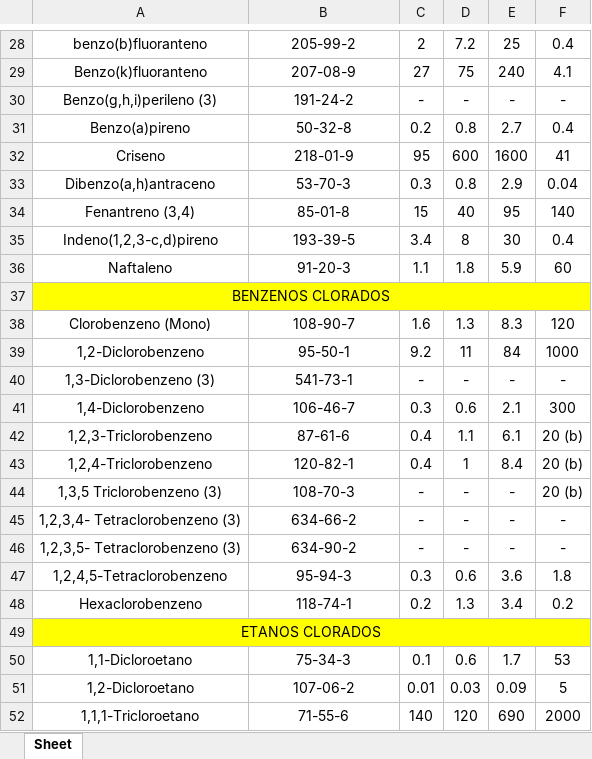
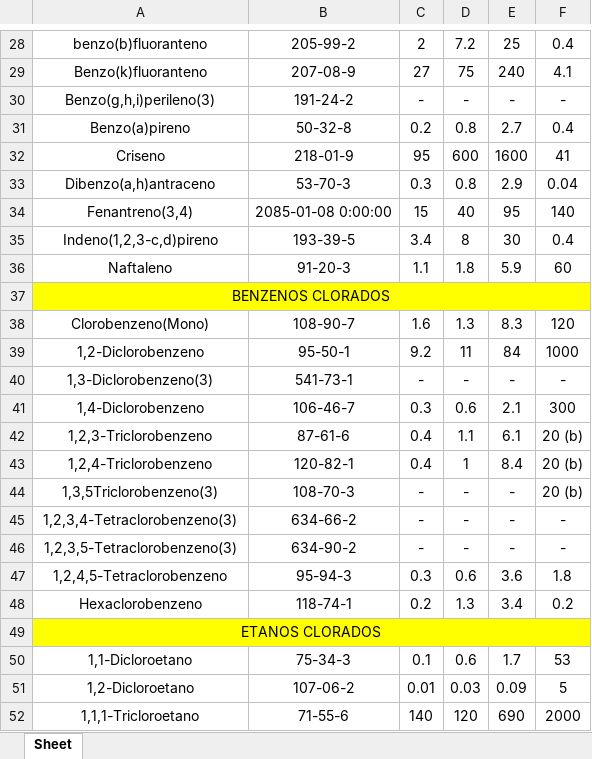
Before and after one commit to HenriqueCanhadas/Python, an Excel workbook: Tabela Cetesb/meuarquivo.xlsx, sheet Sheet, drawn as a sheet; only a part is shown, gaps mark what is left out; values as stored, in another font and other column widths than the file's, no borders; the diff covers the shown part only; the diff names each change by its address in the sheet, - before the commit and + after, or states it on an @@ line.

```diff
--- a/Tabela Cetesb/meuarquivo.xlsx (sheet Sheet)
+++ b/Tabela Cetesb/meuarquivo.xlsx (sheet Sheet)
-A30: Benzo(g,h,i)perileno (3)
+A30: Benzo(g,h,i)perileno(3)
-A34: Fenantreno (3,4)
+A34: Fenantreno(3,4)
-B34: 85-01-8
+B34: 2085-01-08 0:00:00
-A38: Clorobenzeno (Mono)
+A38: Clorobenzeno(Mono)
-A40: 1,3-Diclorobenzeno (3)
+A40: 1,3-Diclorobenzeno(3)
-A44: 1,3,5 Triclorobenzeno (3)
+A44: 1,3,5Triclorobenzeno(3)
-A45: 1,2,3,4- Tetraclorobenzeno (3)
+A45: 1,2,3,4-Tetraclorobenzeno(3)
-A46: 1,2,3,5- Tetraclorobenzeno (3)
+A46: 1,2,3,5-Tetraclorobenzeno(3)
```
Also changed, not shown: 35 edited cells and cell formats elsewhere in this sheet, TestePivot/Modelo_Tabela_Servmar_Resultados_Analíticos.xlsx, TestePivot/TesteExcel.xlsx, 10 other files.
